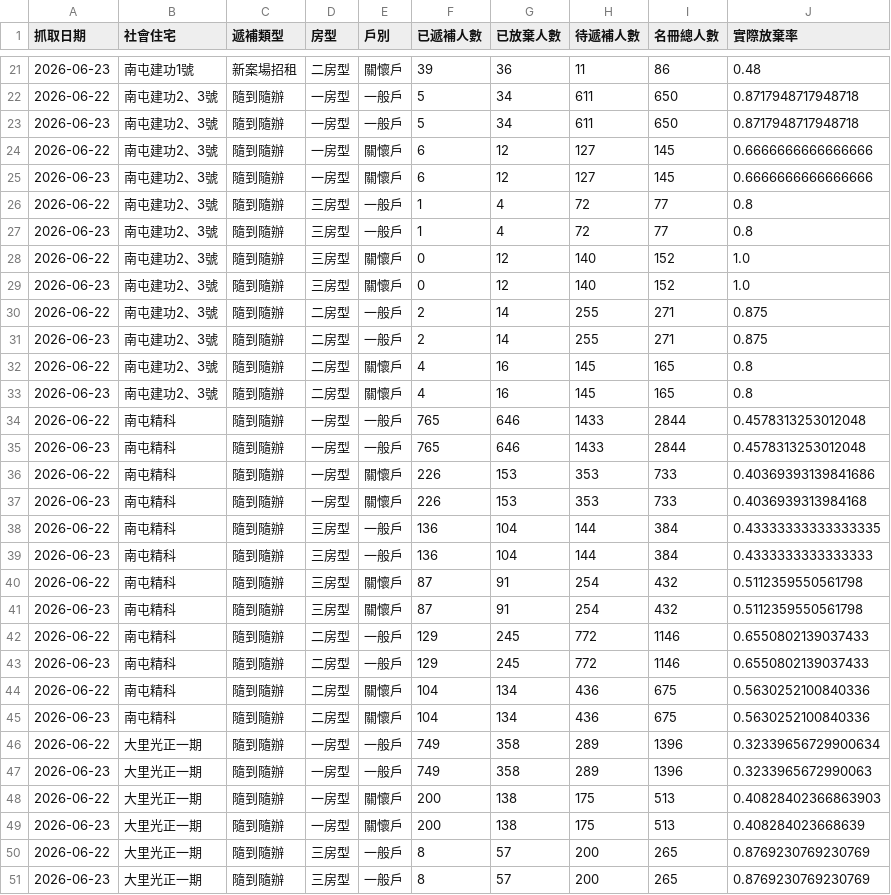
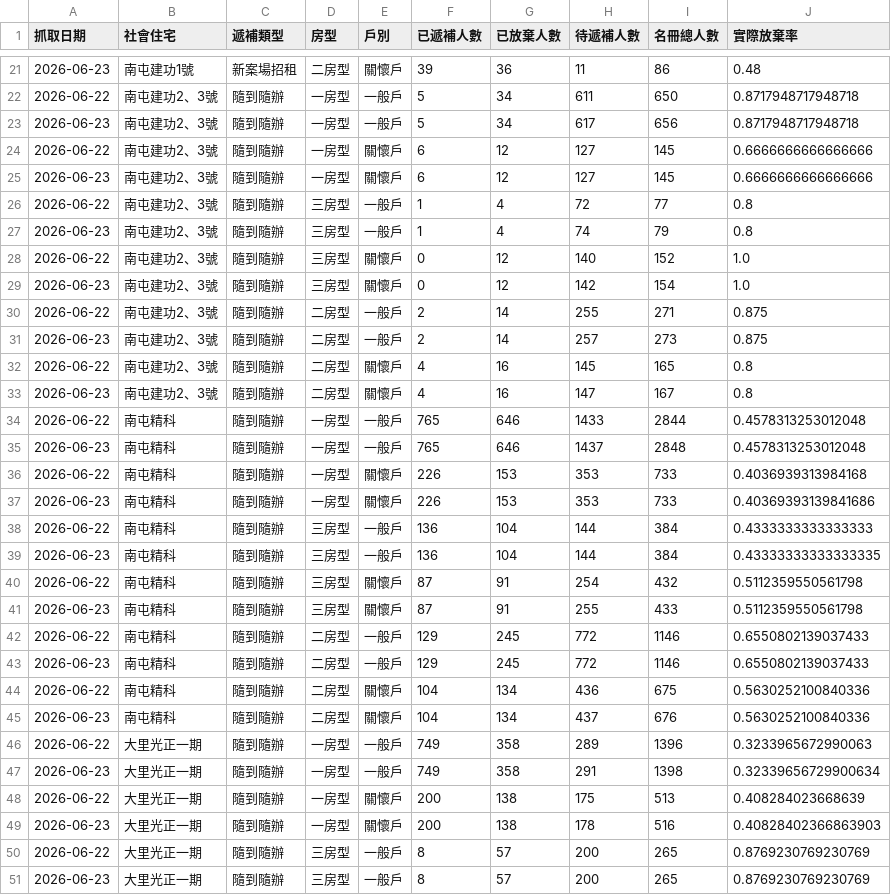
Before and after one commit to abula56/social_housing_tracker, a CSV file: detail_queue_stats_history.csv, drawn as a sheet; only a part is shown, gaps mark what is left out; the diff covers the shown part only.

```diff
--- a/detail_queue_stats_history.csv
+++ b/detail_queue_stats_history.csv
@@ -22,3 +22,3 @@
 2026-06-22,南屯建功2、3號,隨到隨辦,一房型,一般戶,5,34,611,650,0.8717948717948718
-2026-06-23,南屯建功2、3號,隨到隨辦,一房型,一般戶,5,34,611,650,0.8717948717948718
+2026-06-23,南屯建功2、3號,隨到隨辦,一房型,一般戶,5,34,617,656,0.8717948717948718
 2026-06-22,南屯建功2、3號,隨到隨辦,一房型,關懷戶,6,12,127,145,0.6666666666666666
@@ -26,17 +26,17 @@
 2026-06-22,南屯建功2、3號,隨到隨辦,三房型,一般戶,1,4,72,77,0.8
-2026-06-23,南屯建功2、3號,隨到隨辦,三房型,一般戶,1,4,72,77,0.8
+2026-06-23,南屯建功2、3號,隨到隨辦,三房型,一般戶,1,4,74,79,0.8
 2026-06-22,南屯建功2、3號,隨到隨辦,三房型,關懷戶,0,12,140,152,1.0
-2026-06-23,南屯建功2、3號,隨到隨辦,三房型,關懷戶,0,12,140,152,1.0
+2026-06-23,南屯建功2、3號,隨到隨辦,三房型,關懷戶,0,12,142,154,1.0
 2026-06-22,南屯建功2、3號,隨到隨辦,二房型,一般戶,2,14,255,271,0.875
-2026-06-23,南屯建功2、3號,隨到隨辦,二房型,一般戶,2,14,255,271,0.875
+2026-06-23,南屯建功2、3號,隨到隨辦,二房型,一般戶,2,14,257,273,0.875
 2026-06-22,南屯建功2、3號,隨到隨辦,二房型,關懷戶,4,16,145,165,0.8
-2026-06-23,南屯建功2、3號,隨到隨辦,二房型,關懷戶,4,16,145,165,0.8
+2026-06-23,南屯建功2、3號,隨到隨辦,二房型,關懷戶,4,16,147,167,0.8
 2026-06-22,南屯精科,隨到隨辦,一房型,一般戶,765,646,1433,2844,0.4578313253012048
-2026-06-23,南屯精科,隨到隨辦,一房型,一般戶,765,646,1433,2844,0.4578313253012048
-2026-06-22,南屯精科,隨到隨辦,一房型,關懷戶,226,153,353,733,0.40369393139841686
-2026-06-23,南屯精科,隨到隨辦,一房型,關懷戶,226,153,353,733,0.4036939313984168
-2026-06-22,南屯精科,隨到隨辦,三房型,一般戶,136,104,144,384,0.43333333333333335
-2026-06-23,南屯精科,隨到隨辦,三房型,一般戶,136,104,144,384,0.4333333333333333
+2026-06-23,南屯精科,隨到隨辦,一房型,一般戶,765,646,1437,2848,0.4578313253012048
+2026-06-22,南屯精科,隨到隨辦,一房型,關懷戶,226,153,353,733,0.4036939313984168
+2026-06-23,南屯精科,隨到隨辦,一房型,關懷戶,226,153,353,733,0.40369393139841686
+2026-06-22,南屯精科,隨到隨辦,三房型,一般戶,136,104,144,384,0.4333333333333333
+2026-06-23,南屯精科,隨到隨辦,三房型,一般戶,136,104,144,384,0.43333333333333335
 2026-06-22,南屯精科,隨到隨辦,三房型,關懷戶,87,91,254,432,0.5112359550561798
-2026-06-23,南屯精科,隨到隨辦,三房型,關懷戶,87,91,254,432,0.5112359550561798
+2026-06-23,南屯精科,隨到隨辦,三房型,關懷戶,87,91,255,433,0.5112359550561798
 2026-06-22,南屯精科,隨到隨辦,二房型,一般戶,129,245,772,1146,0.6550802139037433
@@ -44,7 +44,7 @@
 2026-06-22,南屯精科,隨到隨辦,二房型,關懷戶,104,134,436,675,0.5630252100840336
-2026-06-23,南屯精科,隨到隨辦,二房型,關懷戶,104,134,436,675,0.5630252100840336
-2026-06-22,大里光正一期,隨到隨辦,一房型,一般戶,749,358,289,1396,0.32339656729900634
-2026-06-23,大里光正一期,隨到隨辦,一房型,一般戶,749,358,289,1396,0.3233965672990063
-2026-06-22,大里光正一期,隨到隨辦,一房型,關懷戶,200,138,175,513,0.40828402366863903
-2026-06-23,大里光正一期,隨到隨辦,一房型,關懷戶,200,138,175,513,0.408284023668639
+2026-06-23,南屯精科,隨到隨辦,二房型,關懷戶,104,134,437,676,0.5630252100840336
+2026-06-22,大里光正一期,隨到隨辦,一房型,一般戶,749,358,289,1396,0.3233965672990063
+2026-06-23,大里光正一期,隨到隨辦,一房型,一般戶,749,358,291,1398,0.32339656729900634
+2026-06-22,大里光正一期,隨到隨辦,一房型,關懷戶,200,138,175,513,0.408284023668639
+2026-06-23,大里光正一期,隨到隨辦,一房型,關懷戶,200,138,178,516,0.40828402366863903
 2026-06-22,大里光正一期,隨到隨辦,三房型,一般戶,8,57,200,265,0.8769230769230769
```
Also changed, not shown: 52 edited cells elsewhere in this file, detail_queue_stats.csv, queue_progress_analysis.csv, 2 other files.
